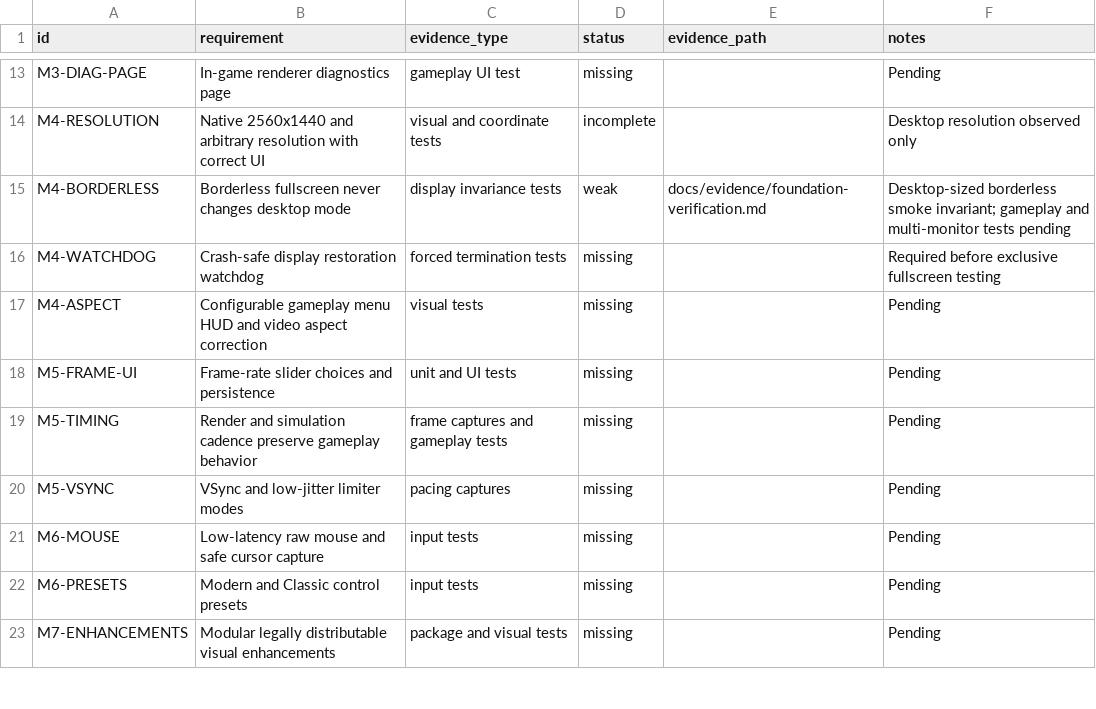
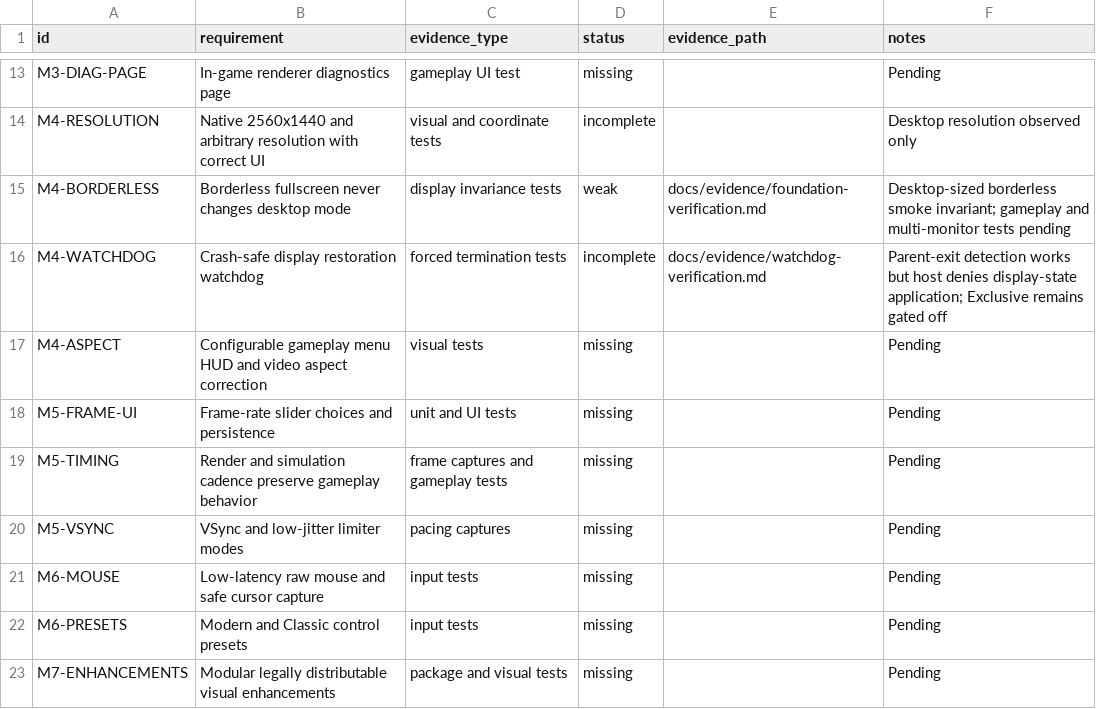
Before and after one commit to gkaragioul/OpenJKDF2-AMD-Enhanced, a CSV file: docs/evidence/requirements.csv, drawn as a sheet; only a part is shown, gaps mark what is left out.

```diff
--- a/docs/evidence/requirements.csv
+++ b/docs/evidence/requirements.csv
@@ -15,3 +15,3 @@ M4-RESOLUTION,Native 2560x1440 and arbitrary resolution with correct UI,visual a
 M4-BORDERLESS,Borderless fullscreen never changes desktop mode,display invariance tests,weak,docs/evidence/foundation-verification.md,Desktop-sized borderless smoke invariant; gameplay and multi-monitor tests pending
-M4-WATCHDOG,Crash-safe display restoration watchdog,forced termination tests,missing,,Required before exclusive fullscreen testing
+M4-WATCHDOG,Crash-safe display restoration watchdog,forced termination tests,incomplete,docs/evidence/watchdog-verification.md,Parent-exit detection works but host denies display-state application; Exclusive remains gated off
 M4-ASPECT,Configurable gameplay menu HUD and video aspect correction,visual tests,missing,,Pending
```
Also changed, not shown: 5 other files.
